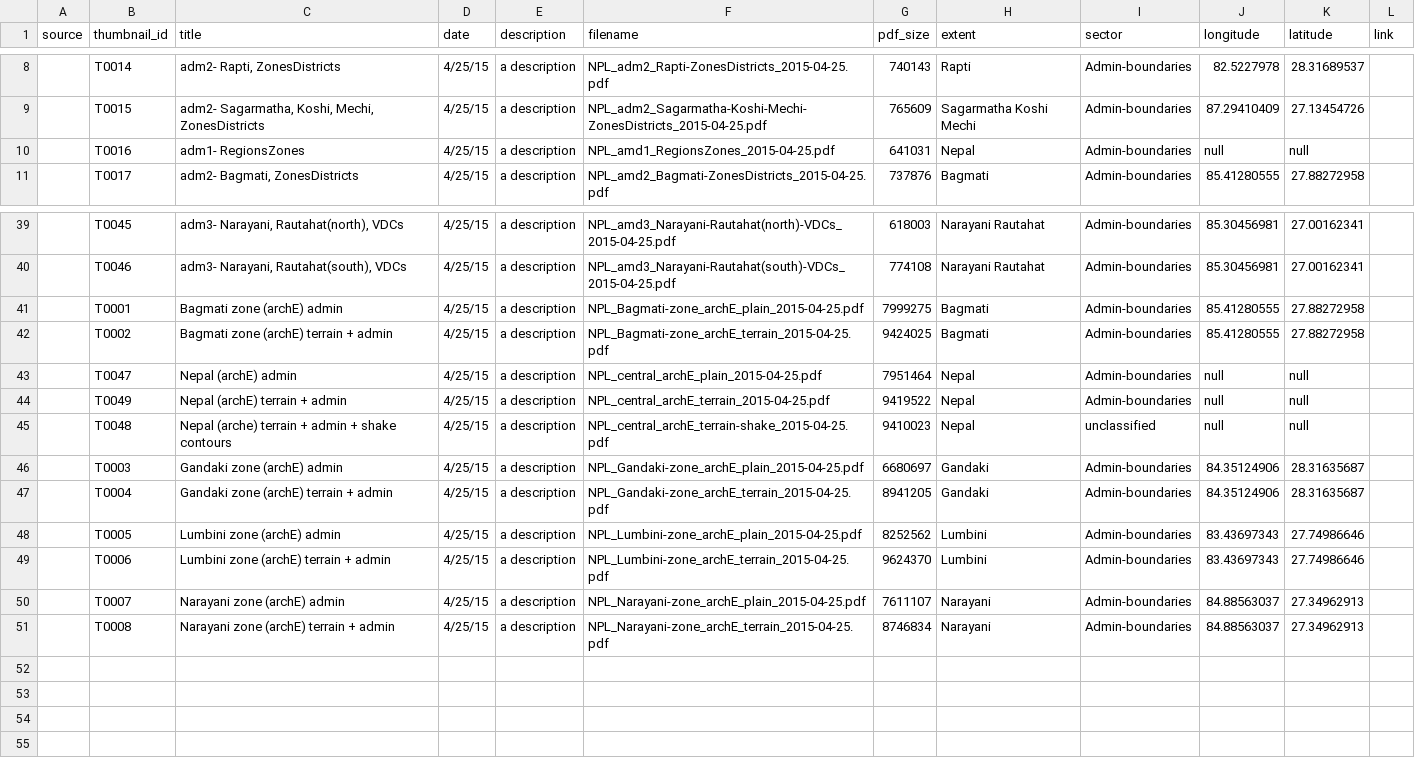
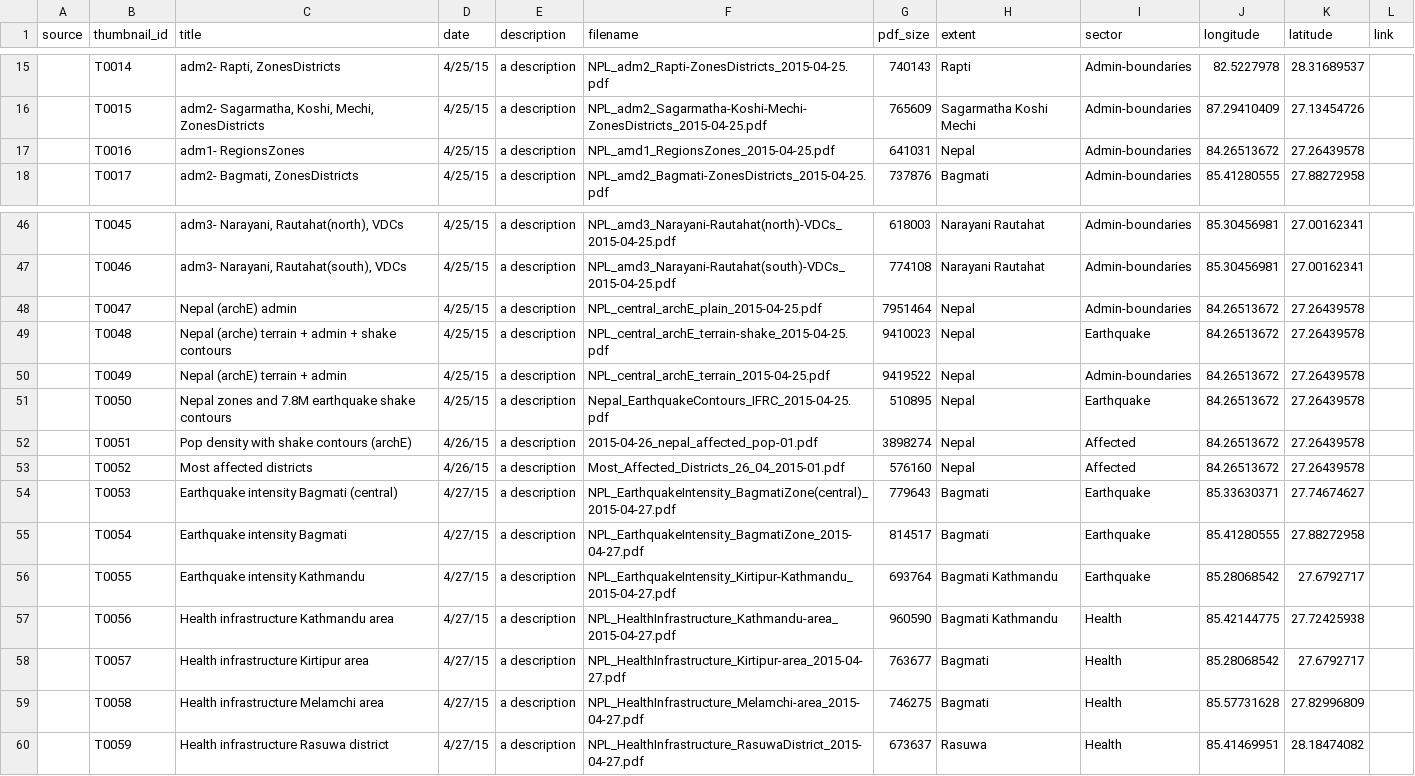
Before and after one commit to AmericanRedCross/nepal-maps, a CSV file: data/nepal-maps.csv, drawn as a sheet; only a part is shown, gaps mark what is left out; the diff covers the shown part only.

```diff
--- a/data/nepal-maps.csv
+++ b/data/nepal-maps.csv
@@ -9,3 +16,3 @@ source,thumbnail_id,title,date,description,filename,pdf_size,extent,sector,longi
 ,T0015,"adm2- Sagarmatha, Koshi, Mechi, ZonesDistricts",4/25/15,a description,NPL_adm2_Sagarmatha-Koshi-Mechi-ZonesDistricts_2015-04-25.pdf,765609,Sagarmatha Koshi Mechi,Admin-boundaries,87.29410409,27.13454726,
-,T0016,adm1- RegionsZones,4/25/15,a description,NPL_amd1_RegionsZones_2015-04-25.pdf,641031,Nepal,Admin-boundaries,null,null,
+,T0016,adm1- RegionsZones,4/25/15,a description,NPL_amd1_RegionsZones_2015-04-25.pdf,641031,Nepal,Admin-boundaries,84.26513672,27.26439578,
 ,T0017,"adm2- Bagmati, ZonesDistricts",4/25/15,a description,NPL_amd2_Bagmati-ZonesDistricts_2015-04-25.pdf,737876,Bagmati,Admin-boundaries,85.41280555,27.88272958,
@@ -40,12 +47,14 @@ source,thumbnail_id,title,date,description,filename,pdf_size,extent,sector,longi
 ,T0046,"adm3- Narayani, Rautahat(south), VDCs",4/25/15,a description,NPL_amd3_Narayani-Rautahat(south)-VDCs_2015-04-25.pdf,774108,Narayani Rautahat,Admin-boundaries,85.30456981,27.00162341,
-,T0001,Bagmati zone (archE) admin,4/25/15,a description,NPL_Bagmati-zone_archE_plain_2015-04-25.pdf,7999275,Bagmati,Admin-boundaries,85.41280555,27.88272958,
-,T0002,Bagmati zone (archE) terrain + admin,4/25/15,a description,NPL_Bagmati-zone_archE_terrain_2015-04-25.pdf,9424025,Bagmati,Admin-boundaries,85.41280555,27.88272958,
-,T0047,Nepal (archE) admin,4/25/15,a description,NPL_central_archE_plain_2015-04-25.pdf,7951464,Nepal,Admin-boundaries,null,null,
-,T0049,Nepal (archE) terrain + admin,4/25/15,a description,NPL_central_archE_terrain_2015-04-25.pdf,9419522,Nepal,Admin-boundaries,null,null,
-,T0048,Nepal (arche) terrain + admin + shake contours,4/25/15,a description,NPL_central_archE_terrain-shake_2015-04-25.pdf,9410023,Nepal,unclassified,null,null,
-,T0003,Gandaki zone (archE) admin,4/25/15,a description,NPL_Gandaki-zone_archE_plain_2015-04-25.pdf,6680697,Gandaki,Admin-boundaries,84.35124906,28.31635687,
-,T0004,Gandaki zone (archE) terrain + admin,4/25/15,a description,NPL_Gandaki-zone_archE_terrain_2015-04-25.pdf,8941205,Gandaki,Admin-boundaries,84.35124906,28.31635687,
-,T0005,Lumbini zone (archE) admin,4/25/15,a description,NPL_Lumbini-zone_archE_plain_2015-04-25.pdf,8252562,Lumbini,Admin-boundaries,83.43697343,27.74986646,
-,T0006,Lumbini zone (archE) terrain + admin,4/25/15,a description,NPL_Lumbini-zone_archE_terrain_2015-04-25.pdf,9624370,Lumbini,Admin-boundaries,83.43697343,27.74986646,
-,T0007,Narayani zone (archE) admin,4/25/15,a description,NPL_Narayani-zone_archE_plain_2015-04-25.pdf,7611107,Narayani,Admin-boundaries,84.88563037,27.34962913,
-,T0008,Narayani zone (archE) terrain + admin,4/25/15,a description,NPL_Narayani-zone_archE_terrain_2015-04-25.pdf,8746834,Narayani,Admin-boundaries,84.88563037,27.34962913,
+,T0047,Nepal (archE) admin,4/25/15,a description,NPL_central_archE_plain_2015-04-25.pdf,7951464,Nepal,Admin-boundaries,84.26513672,27.26439578,
+,T0048,Nepal (arche) terrain + admin + shake contours,4/25/15,a description,NPL_central_archE_terrain-shake_2015-04-25.pdf,9410023,Nepal,Earthquake,84.26513672,27.26439578,
+,T0049,Nepal (archE) terrain + admin,4/25/15,a description,NPL_central_archE_terrain_2015-04-25.pdf,9419522,Nepal,Admin-boundaries,84.26513672,27.26439578,
+,T0050,Nepal zones and 7.8M earthquake shake contours,4/25/15,a description,Nepal_EarthquakeContours_IFRC_2015-04-25.pdf,510895,Nepal,Earthquake,84.26513672,27.26439578,
+,T0051,Pop density with shake contours (archE),4/26/15,a description,2015-04-26_nepal_affected_pop-01.pdf,3898274,Nepal,Affected,84.26513672,27.26439578,
+,T0052,Most affected districts,4/26/15,a description,Most_Affected_Districts_26_04_2015-01.pdf,576160,Nepal,Affected,84.26513672,27.26439578,
+,T0053,Earthquake intensity Bagmati (central),4/27/15,a description,NPL_EarthquakeIntensity_BagmatiZone(central)_2015-04-27.pdf,779643,Bagmati,Earthquake,85.33630371,27.74674627,
+,T0054,Earthquake intensity Bagmati,4/27/15,a description,NPL_EarthquakeIntensity_BagmatiZone_2015-04-27.pdf,814517,Bagmati,Earthquake,85.41280555,27.88272958,
+,T0055,Earthquake intensity Kathmandu,4/27/15,a description,NPL_EarthquakeIntensity_Kirtipur-Kathmandu_2015-04-27.pdf,693764,Bagmati Kathmandu,Earthquake,85.28068542,27.6792717,
+,T0056,Health infrastructure Kathmandu area,4/27/15,a description,NPL_HealthInfrastructure_Kathmandu-area_2015-04-27.pdf,960590,Bagmati Kathmandu,Health,85.42144775,27.72425938,
+,T0057,Health infrastructure Kirtipur area,4/27/15,a description,NPL_HealthInfrastructure_Kirtipur-area_2015-04-27.pdf,763677,Bagmati,Health,85.28068542,27.6792717,
+,T0058,Health infrastructure Melamchi area,4/27/15,a description,NPL_HealthInfrastructure_Melamchi-area_2015-04-27.pdf,746275,Bagmati,Health,85.57731628,27.82996809,
+,T0059,Health infrastructure Rasuwa district,4/27/15,a description,NPL_HealthInfrastructure_RasuwaDistrict_2015-04-27.pdf,673637,Rasuwa,Health,85.41469951,28.18474082,
```
Also changed, not shown: 1 removed row elsewhere in this file, 11 other files.
